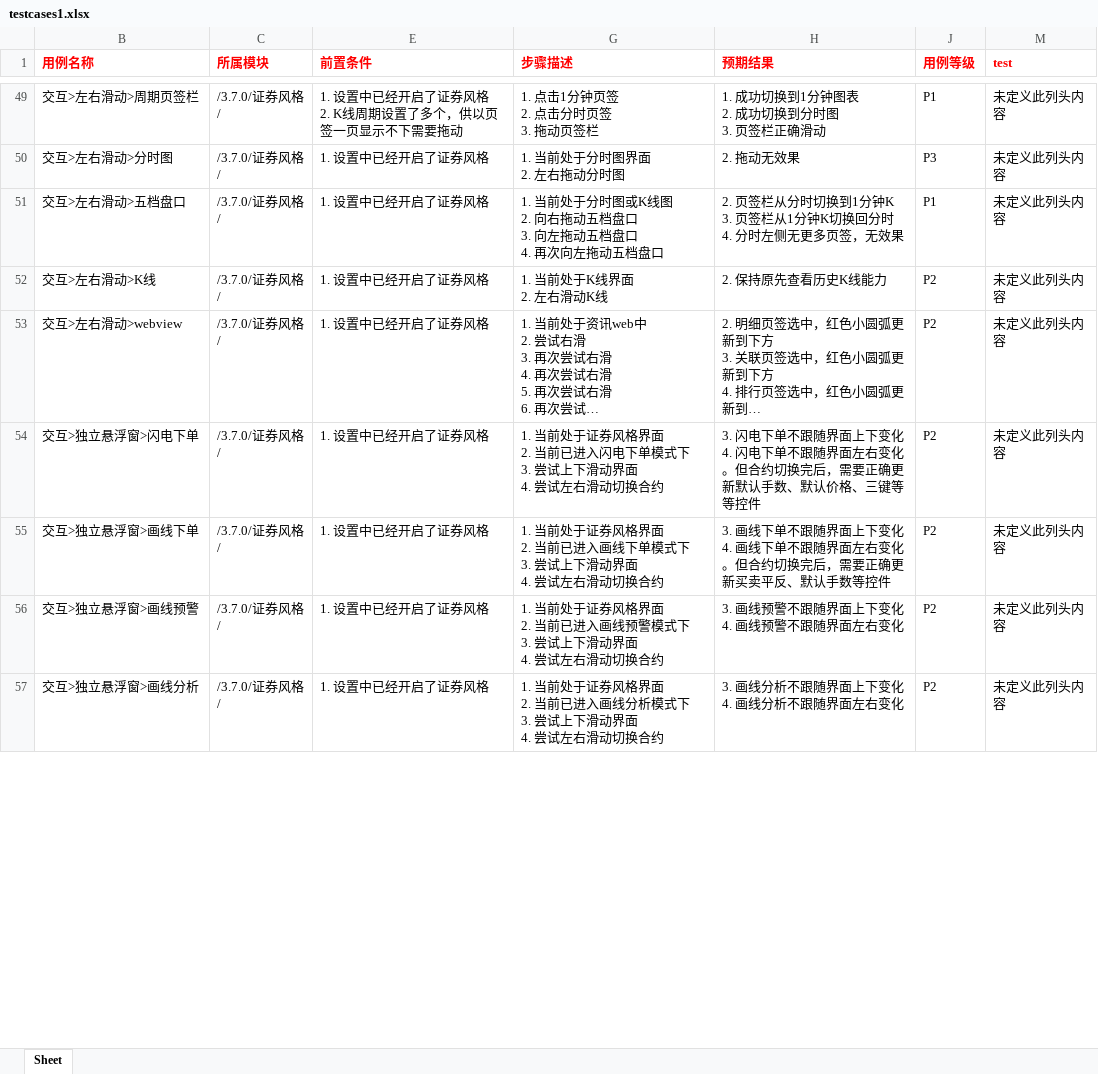
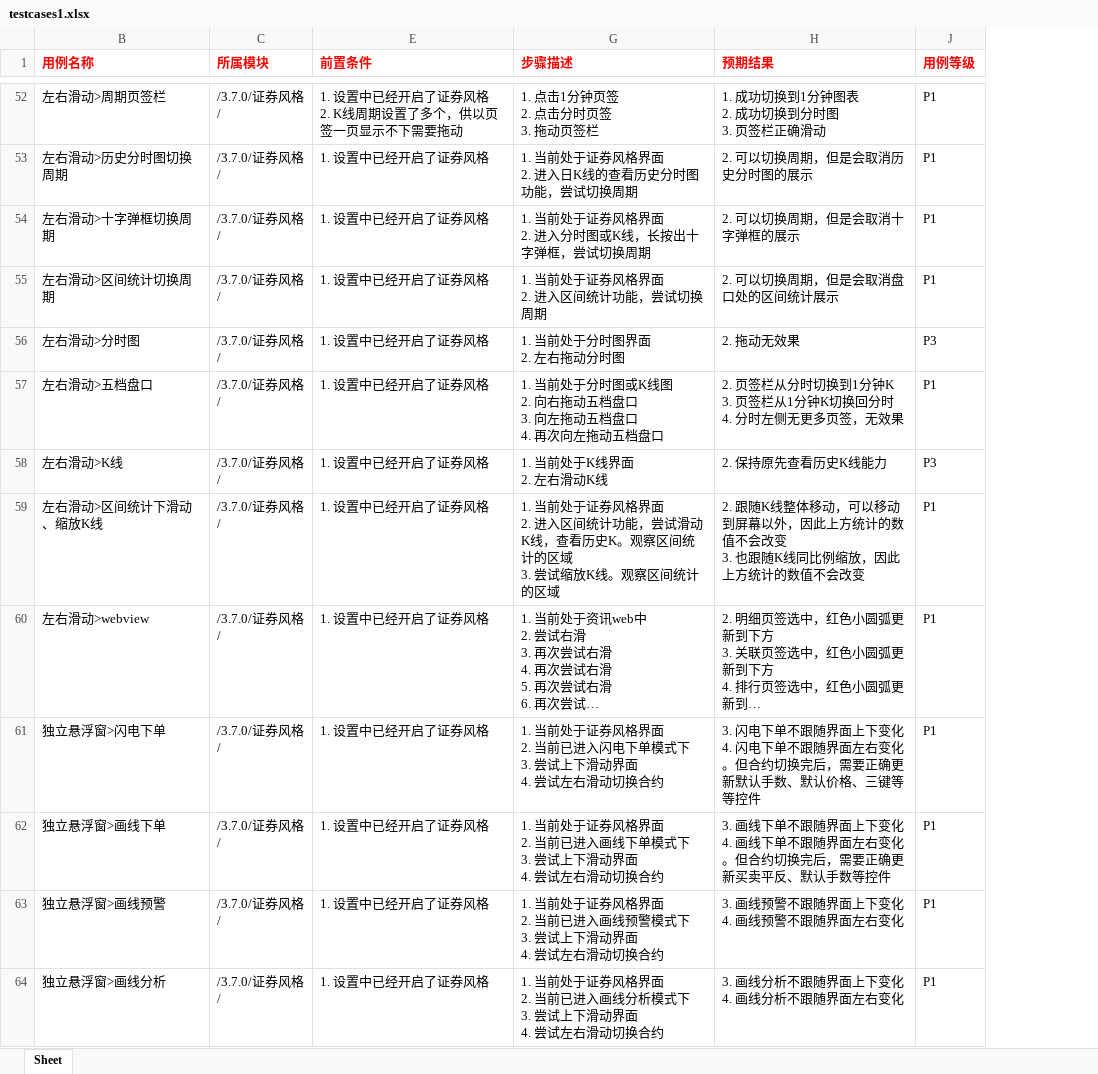
Before and after one commit to julystone/xmind2testcase, an Excel workbook: tempFiles/testcases1.xlsx, sheet Sheet, drawn as a sheet; only a part is shown, gaps mark what is left out; long unchanged cells end in …; values as stored, in another font and other column widths than the file's, no borders; removed rows and columns are numbered as before the commit, all else as after; ↵ is a line break in a cell; the diff covers the shown part only; the diff names each change by its address in the sheet, - before the commit and + after, or states it on an @@ line.

```diff
--- a/tempFiles/testcases1.xlsx (sheet Sheet)
+++ b/tempFiles/testcases1.xlsx (sheet Sheet)
-column M (test), rows 49-57: all 未定义此列头内容
-B52 (用例名称): 交互>左右滑动>周期页签栏
+B52 (用例名称): 左右滑动>周期页签栏
+row 53: 左右滑动>历史分时图切换周期 | /3.7.0/证券风格/ | 1. 设置中已经开启了证券风格 | 1. 当前处于证券风格界面 ↵ 2. 进入日K线的查看历史分时图功能，尝试切换周期 | 2. 可以切换周期，但是会取消历史分时图的展示 | P1
+row 54: 左右滑动>十字弹框切换周期 | /3.7.0/证券风格/ | 1. 设置中已经开启了证券风格 | 1. 当前处于证券风格界面 ↵ 2. 进入分时图或K线，长按出十字弹框，尝试切换周期 | 2. 可以切换周期，但是会取消十字弹框的展示 | P1
+row 55: 左右滑动>区间统计切换周期 | /3.7.0/证券风格/ | 1. 设置中已经开启了证券风格 | 1. 当前处于证券风格界面 ↵ 2. 进入区间统计功能，尝试切换周期 | 2. 可以切换周期，但是会取消盘口处的区间统计展示 | P1
-B56 (用例名称): 交互>左右滑动>分时图
+B56 (用例名称): 左右滑动>分时图
-B57 (用例名称): 交互>左右滑动>五档盘口
+B57 (用例名称): 左右滑动>五档盘口
-B58 (用例名称): 交互>左右滑动>K线
+B58 (用例名称): 左右滑动>K线
-J58 (用例等级): P2
+J58 (用例等级): P3
+row 59: 左右滑动>区间统计下滑动、缩放K线 | /3.7.0/证券风格/ | 1. 设置中已经开启了证券风格 | 1. 当前处于证券风格界面 ↵ 2. 进入区间统计功能，尝试滑动K线，查看历史K。观察区间统计的区域 ↵ 3. 尝试缩放K线。观察区间统计的区域 | 2. 跟随K线整体移动，可以移动到屏幕以外，因此上方统计的数值不会改变 ↵ 3. 也跟随K线同比例缩放，因此上方统计的数值不会改变 | P1
-B60 (用例名称): 交互>左右滑动>webview
+B60 (用例名称): 左右滑动>webview
-J60:J64 (用例等级): P2
+J60:J64 (用例等级): P1
-B61 (用例名称): 交互>独立悬浮窗>闪电下单
+B61 (用例名称): 独立悬浮窗>闪电下单
-B62 (用例名称): 交互>独立悬浮窗>画线下单
+B62 (用例名称): 独立悬浮窗>画线下单
-B63 (用例名称): 交互>独立悬浮窗>画线预警
+B63 (用例名称): 独立悬浮窗>画线预警
-B64 (用例名称): 交互>独立悬浮窗>画线分析
+B64 (用例名称): 独立悬浮窗>画线分析
```
Also changed, not shown: 11 added rows and 89 edited cells elsewhere in this sheet, hidden cells, 5 other files.
